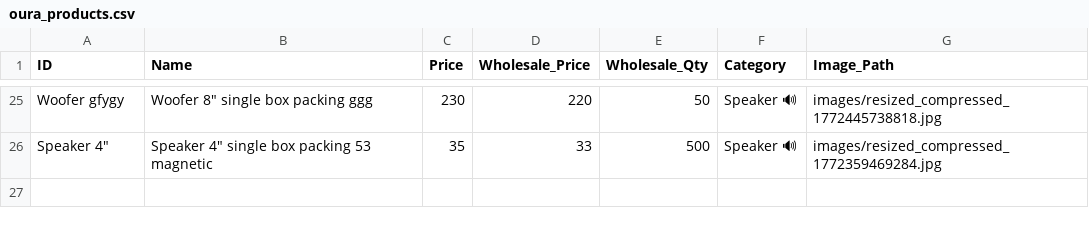
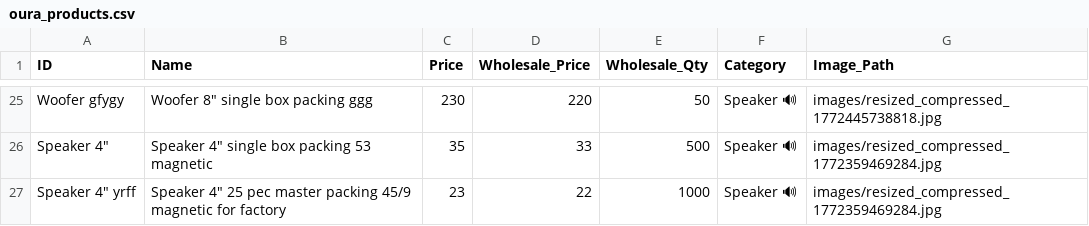
Before and after one commit to shalabhjainsj-glitch/Oura, a CSV file: oura_products.csv, drawn as a sheet; only a part is shown, gaps mark what is left out.

Commit message:
Add product Speaker 4" 25 pec master packing 45/9 magnetic for factory

```diff
--- a/oura_products.csv
+++ b/oura_products.csv
@@ -26 +26,2 @@ Woofer gfygy,"Woofer 8"" single box packing ggg",230,220,50,Speaker 🔊 ,images
 "Speaker 4""","Speaker 4"" single box packing 53 magnetic ",35,33,500,Speaker 🔊 ,images/resized_compressed_1772359469284.jpg
+"Speaker 4"" yrff","Speaker 4"" 25 pec master packing 45/9 magnetic for factory ",23,22,1000,Speaker 🔊 ,images/resized_compressed_1772359469284.jpg
```
